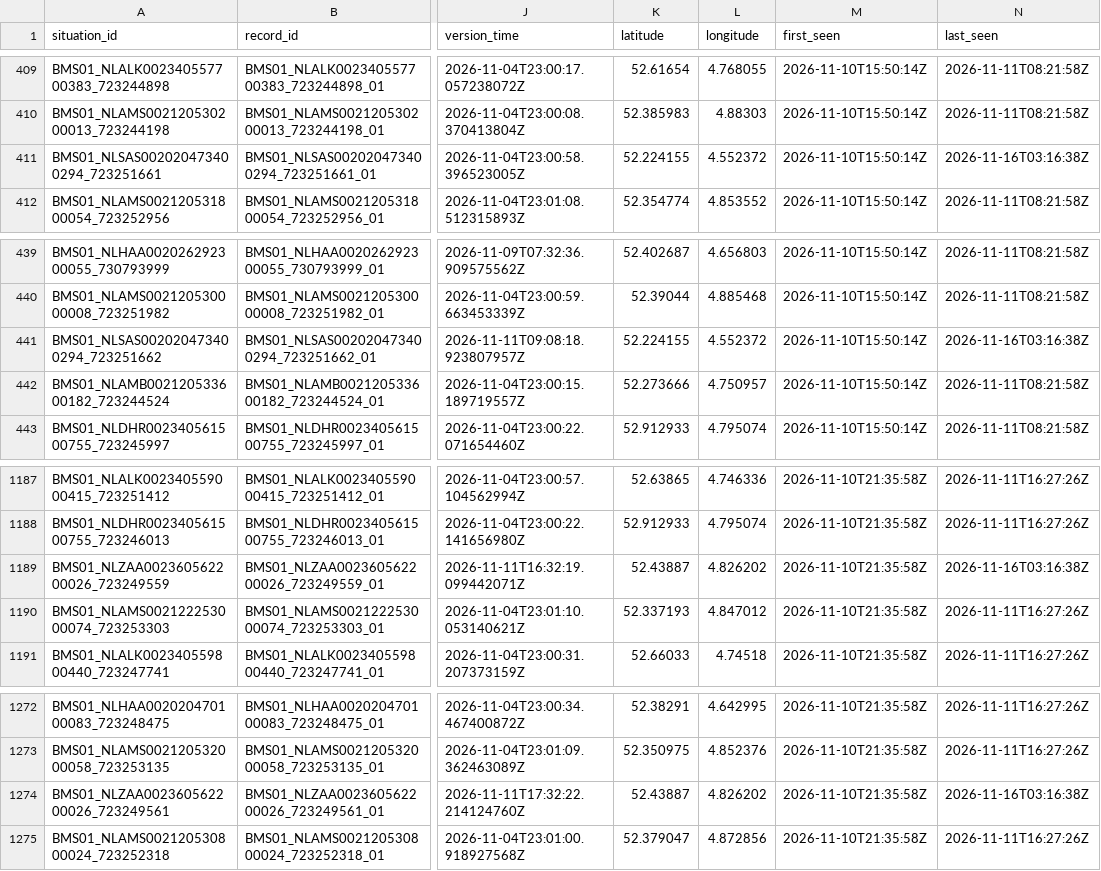
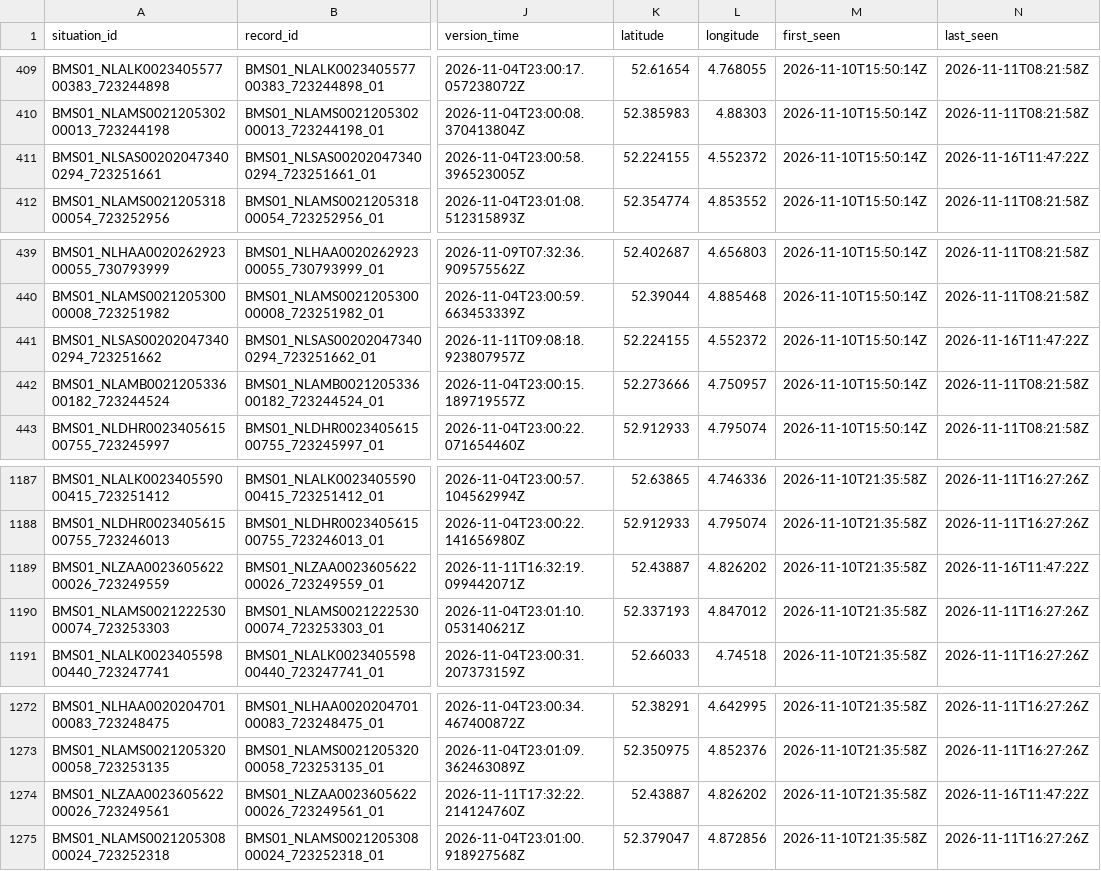
Before and after one commit to jawdat-rana/unexpected-signals, a CSV file: data/bridges/2026/11/2026-11-11.csv, drawn as a sheet; only a part is shown, gaps mark what is left out; the diff names each change by its address in the sheet, - before the commit and + after, or states it on an @@ line.

```diff
--- a/data/bridges/2026/11/2026-11-11.csv
+++ b/data/bridges/2026/11/2026-11-11.csv
-N411 (last_seen): 2026-11-16T03:16:38Z
+N411 (last_seen): 2026-11-16T11:47:22Z
-N441 (last_seen): 2026-11-16T03:16:38Z
+N441 (last_seen): 2026-11-16T11:47:22Z
-N1189 (last_seen): 2026-11-16T03:16:38Z
+N1189 (last_seen): 2026-11-16T11:47:22Z
-N1274 (last_seen): 2026-11-16T03:16:38Z
+N1274 (last_seen): 2026-11-16T11:47:22Z
```
Also changed, not shown: data/bridges/2026/11/2026-11-10.csv, data/bridges/2026/11/2026-11-12.csv, 5 other files.
